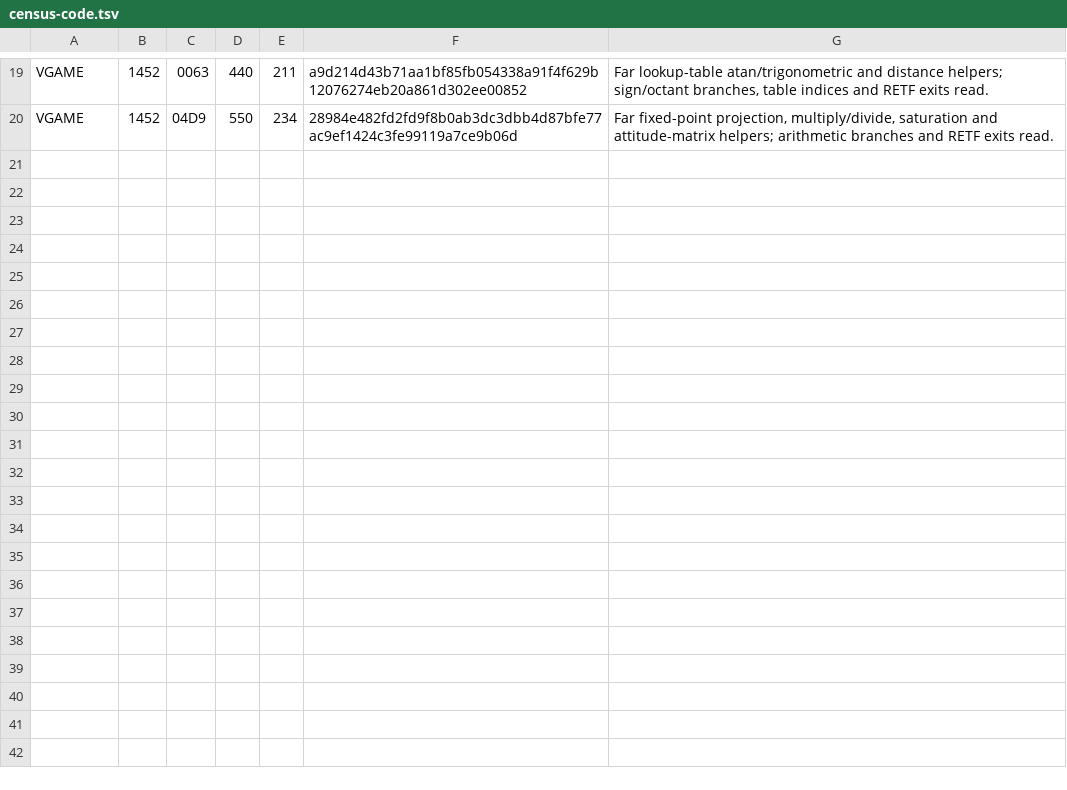
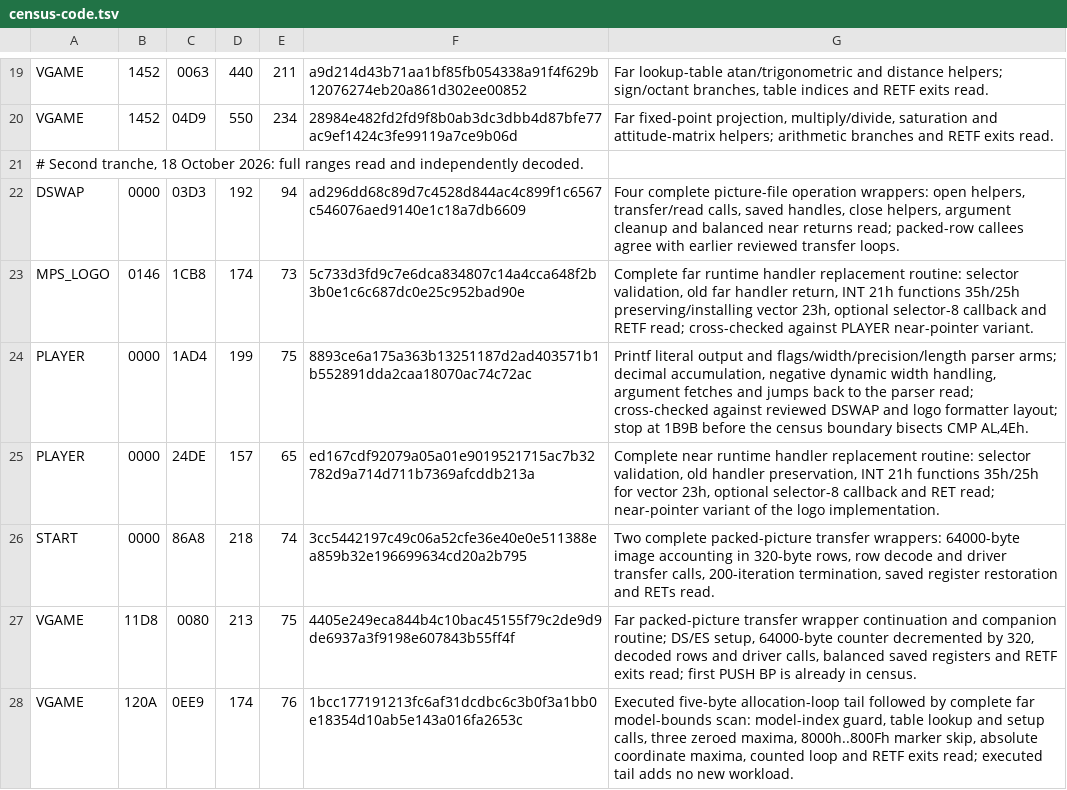
Before and after one commit to TideGear/OpenNighthawk, a TSV file: docs/census-code.tsv, drawn as a sheet; only a part is shown, gaps mark what is left out.

Commit message:
(P1 100.00%, P2 80.94%, P3 97.22%, All 93.48%) Audit a second tranche of code outside the census

```diff
--- a/docs/census-code.tsv
+++ b/docs/census-code.tsv
@@ -20 +20,9 @@ VGAME	1452	0063	440	211	a9d214d43b71aa1bf85fb054338a91f4f629b12076274eb20a861d30
 VGAME	1452	04D9	550	234	28984e482fd2fd9f8b0ab3dc3dbb4d87bfe77ac9ef1424c3fe99119a7ce9b06d	Far fixed-point projection, multiply/divide, saturation and attitude-matrix helpers; arithmetic branches and RETF exits read.
+# Second tranche, 18 October 2026: full ranges read and independently decoded.
+DSWAP	0000	03D3	192	94	ad296dd68c89d7c4528d844ac4c899f1c6567c546076aed9140e1c18a7db6609	Four complete picture-file operation wrappers: open helpers, transfer/read calls, saved handles, close helpers, argument cleanup and balanced near returns read; packed-row callees agree with earlier reviewed transfer loops.
+MPS_LOGO	0146	1CB8	174	73	5c733d3fd9c7e6dca834807c14a4cca648f2b3b0e1c6c687dc0e25c952bad90e	Complete far runtime handler replacement routine: selector validation, old far handler return, INT 21h functions 35h/25h preserving/installing vector 23h, optional selector-8 callback and RETF read; cross-checked against PLAYER near-pointer variant.
+PLAYER	0000	1AD4	199	75	8893ce6a175a363b13251187d2ad403571b1b552891dda2caa18070ac74c72ac	Printf literal output and flags/width/precision/length parser arms; decimal accumulation, negative dynamic width handling, argument fetches and jumps back to the parser read; cross-checked against reviewed DSWAP and logo formatter layout; stop at 1B9B before the census boundary bisects CMP AL,4Eh.
+PLAYER	0000	24DE	157	65	ed167cdf92079a05a01e9019521715ac7b32782d9a714d711b7369afcddb213a	Complete near runtime handler replacement routine: selector validation, old handler preservation, INT 21h functions 35h/25h for vector 23h, optional selector-8 callback and RET read; near-pointer variant of the logo implementation.
+START	0000	86A8	218	74	3cc5442197c49c06a52cfe36e40e0e511388ea859b32e196699634cd20a2b795	Two complete packed-picture transfer wrappers: 64000-byte image accounting in 320-byte rows, row decode and driver transfer calls, 200-iteration termination, saved register restoration and RETs read.
+VGAME	11D8	0080	213	75	4405e249eca844b4c10bac45155f79c2de9d9de6937a3f9198e607843b55ff4f	Far packed-picture transfer wrapper continuation and companion routine; DS/ES setup, 64000-byte counter decremented by 320, decoded rows and driver calls, balanced saved registers and RETF exits read; first PUSH BP is already in census.
+VGAME	120A	0EE9	174	76	1bcc177191213fc6af31dcdbc6c3b0f3a1bb0e18354d10ab5e143a016fa2653c	Executed five-byte allocation-loop tail followed by complete far model-bounds scan: model-index guard, table lookup and setup calls, three zeroed maxima, 8000h..800Fh marker skip, absolute coordinate maxima, counted loop and RETF exits read; executed tail adds no new workload.
```
Also changed, not shown: 5 other files.
